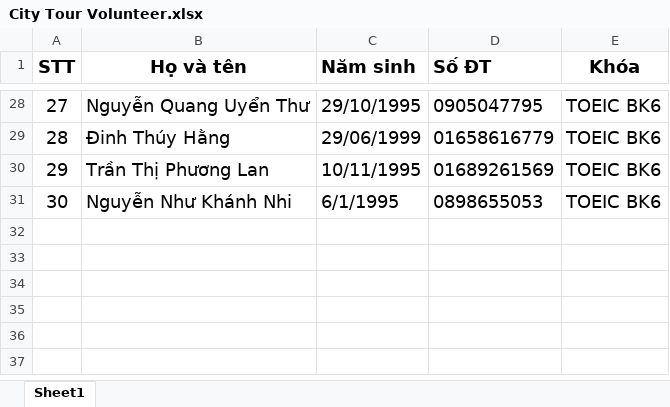
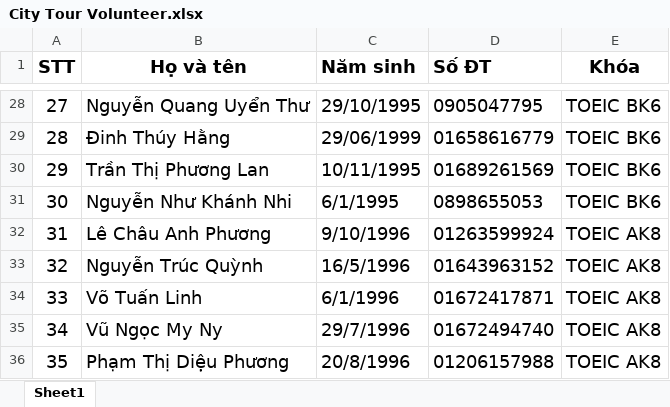
Before and after one commit to dhphong87/Success, an Excel workbook: City Tour Volunteer.xlsx, sheet Sheet1, drawn as a sheet; only a part is shown, gaps mark what is left out; values as stored, in another font and other column widths than the file's, no borders; the diff names each change by its address in the sheet, - before the commit and + after, or states it on an @@ line.

```diff
--- a/City Tour Volunteer.xlsx (sheet Sheet1)
+++ b/City Tour Volunteer.xlsx (sheet Sheet1)
+row 32: 31 | Lê Châu Anh Phương | 9/10/1996 | 01263599924 | TOEIC AK8
+row 33: 32 | Nguyễn Trúc Quỳnh | 16/5/1996 | 01643963152 | TOEIC AK8
+row 34: 33 | Võ Tuấn Linh | 6/1/1996 | 01672417871 | TOEIC AK8
+row 35: 34 | Vũ Ngọc My Ny | 29/7/1996 | 01672494740 | TOEIC AK8
+row 36: 35 | Phạm Thị Diệu Phương | 20/8/1996 | 01206157988 | TOEIC AK8
```
